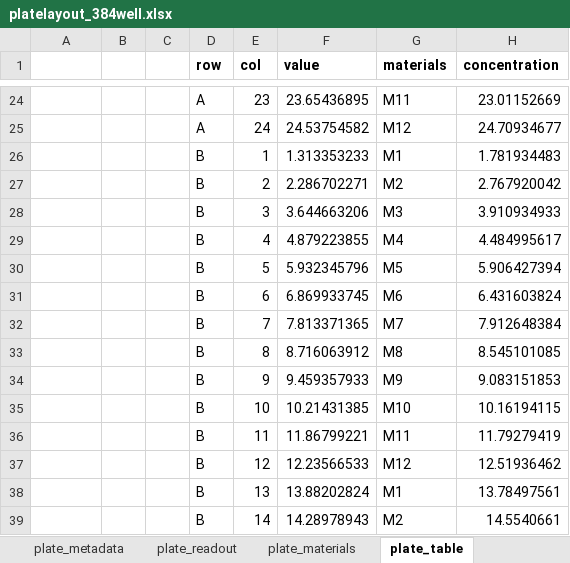
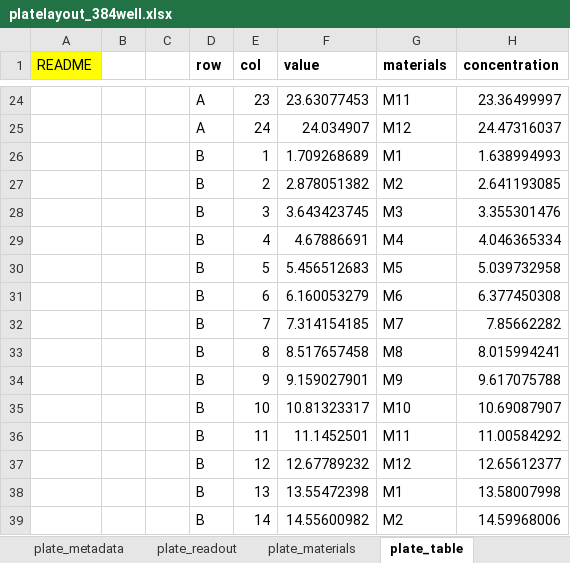
Before and after one commit to ideaconsult/pynanomapper, an Excel workbook: src/pynanomapper/resource/nmparser/platelayout_384well.xlsx, sheet plate_table, drawn as a sheet; only a part is shown, gaps mark what is left out; values as stored, in another font and other column widths than the file's, no borders; the diff covers the shown part only; the diff names each change by its address in the sheet, - before the commit and + after, or states it on an @@ line.

Commit message:
fixes for plate layout sheets

```diff
--- a/src/pynanomapper/resource/nmparser/platelayout_384well.xlsx (sheet plate_table)
+++ b/src/pynanomapper/resource/nmparser/platelayout_384well.xlsx (sheet plate_table)
-A1: (empty)
+A1: README
-A1 fill: none
+A1 fill: #FFFF00
-F24 (value): 23.65436895
+F24 (value): 23.63077453
-H24 (concentration): 23.01152669
+H24 (concentration): 23.36499997
-F25 (value): 24.53754582
+F25 (value): 24.034907
-H25 (concentration): 24.70934677
+H25 (concentration): 24.47316037
-F26 (value): 1.313353233
+F26 (value): 1.709268689
-H26 (concentration): 1.781934483
+H26 (concentration): 1.638994993
-F27 (value): 2.286702271
+F27 (value): 2.878051382
-H27 (concentration): 2.767920042
+H27 (concentration): 2.641193085
-F28 (value): 3.644663206
+F28 (value): 3.643423745
-H28 (concentration): 3.910934933
+H28 (concentration): 3.355301476
-F29 (value): 4.879223855
+F29 (value): 4.67886691
-H29 (concentration): 4.484995617
+H29 (concentration): 4.046365334
-F30 (value): 5.932345796
+F30 (value): 5.456512683
-H30 (concentration): 5.906427394
+H30 (concentration): 5.039732958
-F31 (value): 6.869933745
+F31 (value): 6.160053279
-H31 (concentration): 6.431603824
+H31 (concentration): 6.377450308
-F32 (value): 7.813371365
+F32 (value): 7.314154185
-H32 (concentration): 7.912648384
+H32 (concentration): 7.85662282
-F33 (value): 8.716063912
+F33 (value): 8.517657458
-H33 (concentration): 8.545101085
+H33 (concentration): 8.015994241
-F34 (value): 9.459357933
+F34 (value): 9.159027901
-H34 (concentration): 9.083151853
+H34 (concentration): 9.617075788
-F35 (value): 10.21431385
+F35 (value): 10.81323317
-H35 (concentration): 10.16194115
+H35 (concentration): 10.69087907
-F36 (value): 11.86799221
+F36 (value): 11.1452501
-H36 (concentration): 11.79279419
+H36 (concentration): 11.00584292
-F37 (value): 12.23566533
+F37 (value): 12.67789232
-H37 (concentration): 12.51936462
+H37 (concentration): 12.65612377
-F38 (value): 13.88202824
+F38 (value): 13.55472398
-H38 (concentration): 13.78497561
+H38 (concentration): 13.58007998
-F39 (value): 14.28978943
+F39 (value): 14.55600982
-H39 (concentration): 14.5540661
+H39 (concentration): 14.59968006
```
Also changed, not shown: 704 edited cells elsewhere in this sheet, sheet plate_metadata, sheet plate_readout, sheet plate_materials, src/pynanomapper/resource/nmparser/platelayout_96well.xlsx, 2 other files.
